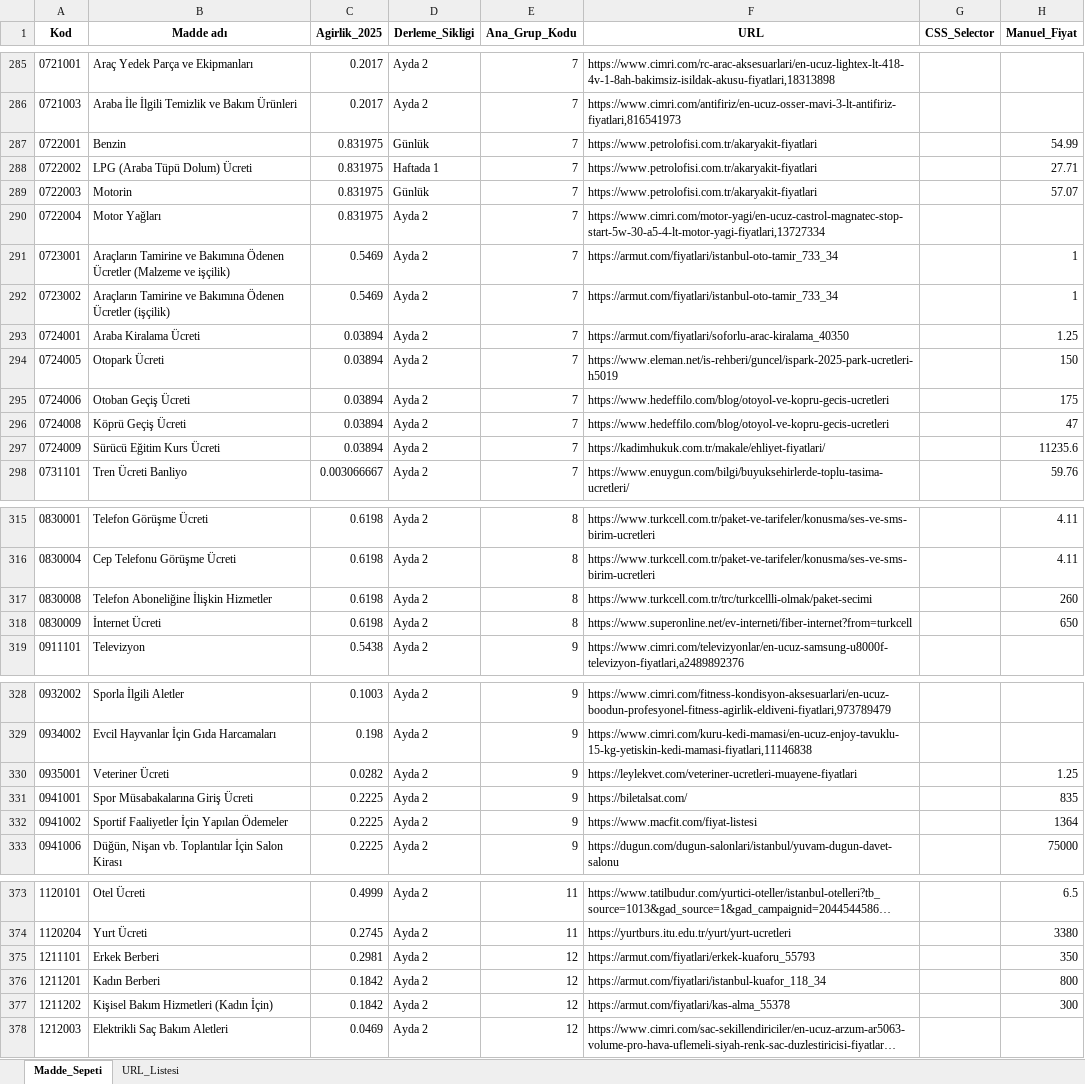
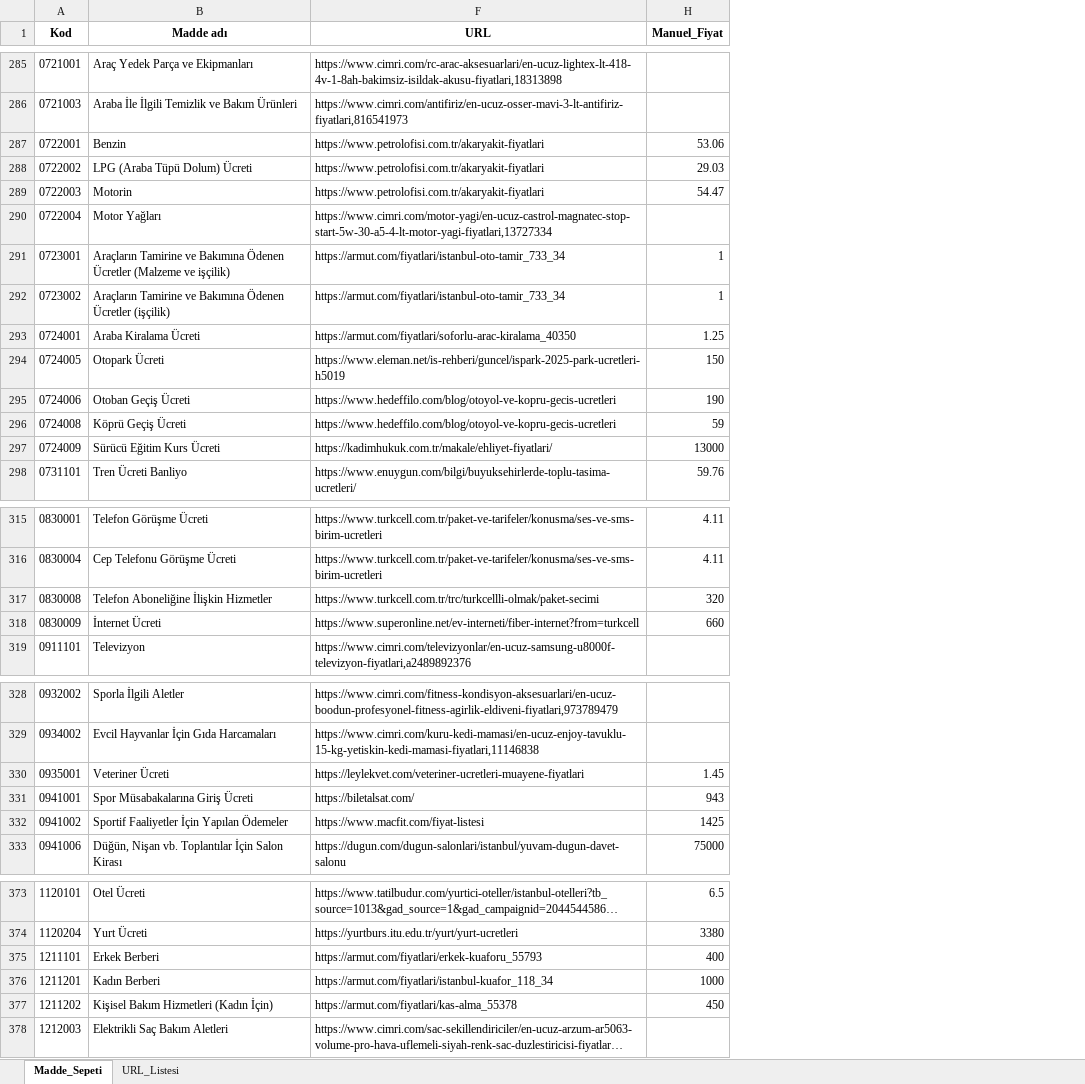
Before and after one commit to berkayyldrm1/enflasyon, an Excel workbook: TUFE_Konfigurasyon.xlsx, sheet Madde_Sepeti, drawn as a sheet; only a part is shown, gaps mark what is left out; long unchanged cells end in …; values as stored, in another font and other column widths than the file's, no borders; the diff covers the shown part only; the diff names each change by its address in the sheet, - before the commit and + after, or states it on an @@ line.

```diff
--- a/TUFE_Konfigurasyon.xlsx (sheet Madde_Sepeti)
+++ b/TUFE_Konfigurasyon.xlsx (sheet Madde_Sepeti)
@@ column C (Agirlik_2025) hidden, rows 285-298: 0.2017 | 0.2017 | 0.831975 | 0.831975 | 0.831975 | 0.831975 | 0.5469 | 0.5469 | 0.03894 | 0.03894 | 0.03894 | 0.03894 | 0.03894 | 0.003066667; rows 315-319: 0.6198 | 0.6198 | 0.6198 | 0.6198 | 0.5438; rows 328-333: 0.1003 | 0.198 | 0.0282 | 0.2225 | 0.2225 | 0.2225; rows 373-378: 0.4999 | 0.2745 | 0.2981 | 0.1842 | 0.1842 | 0.0469 @@
@@ column D (Derleme_Sikligi) hidden, rows 285-298: Ayda 2 | Ayda 2 | Günlük | Haftada 1 | Günlük | Ayda 2 | Ayda 2 | Ayda 2 | Ayda 2 | Ayda 2 | Ayda 2 | Ayda 2 | Ayda 2 | Ayda 2; rows 315-319: all Ayda 2; rows 328-333: all Ayda 2; rows 373-378: all Ayda 2 @@
@@ column E (Ana_Grup_Kodu) hidden, rows 285-298: all 7; rows 315-319: 8 | 8 | 8 | 8 | 9; rows 328-333: all 9; rows 373-378: 11 | 11 | 12 | 12 | 12 | 12 @@
@@ column G (CSS_Selector) hidden, empty @@
-H287 (Manuel_Fiyat): 54.99
+H287 (Manuel_Fiyat): 53.06
-H288 (Manuel_Fiyat): 27.71
+H288 (Manuel_Fiyat): 29.03
-H289 (Manuel_Fiyat): 57.07
+H289 (Manuel_Fiyat): 54.47
-H295 (Manuel_Fiyat): 175
+H295 (Manuel_Fiyat): 190
-H296 (Manuel_Fiyat): 47
+H296 (Manuel_Fiyat): 59
-H297 (Manuel_Fiyat): 11235.6
+H297 (Manuel_Fiyat): 13000
-H317 (Manuel_Fiyat): 260
+H317 (Manuel_Fiyat): 320
-H318 (Manuel_Fiyat): 650
+H318 (Manuel_Fiyat): 660
-H330 (Manuel_Fiyat): 1.25
+H330 (Manuel_Fiyat): 1.45
-H331 (Manuel_Fiyat): 835
+H331 (Manuel_Fiyat): 943
-H332 (Manuel_Fiyat): 1364
+H332 (Manuel_Fiyat): 1425
-H375 (Manuel_Fiyat): 350
+H375 (Manuel_Fiyat): 400
-H376 (Manuel_Fiyat): 800
+H376 (Manuel_Fiyat): 1000
-H377 (Manuel_Fiyat): 300
+H377 (Manuel_Fiyat): 450
```
Also changed, not shown: 13 edited cells and cell formats elsewhere in this sheet, 2 other files.
